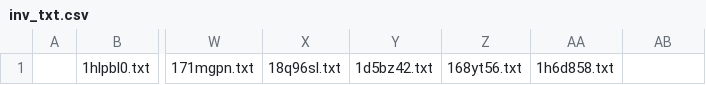
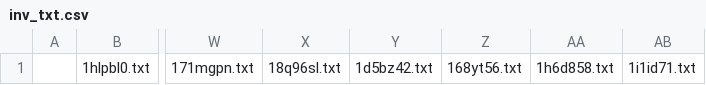
Before and after one commit to KChun510/MediaMind, a CSV file: tellTale/content_collection/redditCollection/reddit_content_format/invalid_files/inv_txt.csv, drawn as a sheet; only a part is shown, gaps mark what is left out; the diff names each change by its address in the sheet, - before the commit and + after, or states it on an @@ line.

```diff
--- a/tellTale/content_collection/redditCollection/reddit_content_format/invalid_files/inv_txt.csv
+++ b/tellTale/content_collection/redditCollection/reddit_content_format/invalid_files/inv_txt.csv
-AB1: (empty)
+AB1: 1i1id71.txt
```
Also changed, not shown: ITDrama/content_collection/redditCollection/reddit_content_format/invalid_files/inv_txt.csv, 18 other files.
